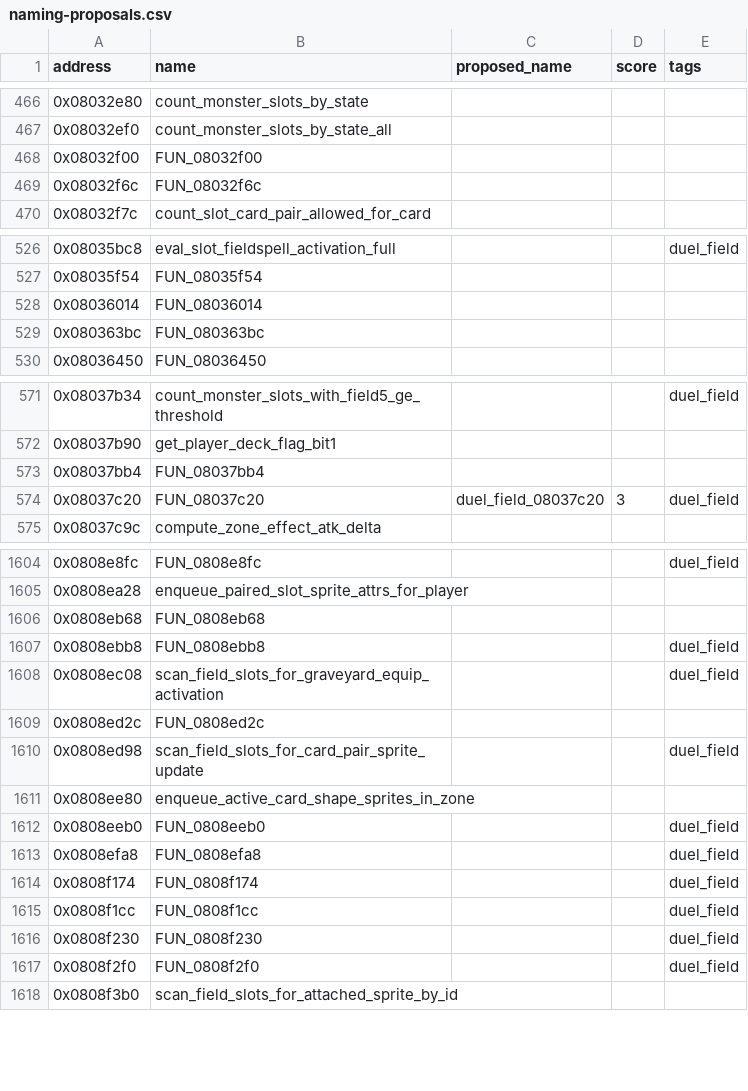
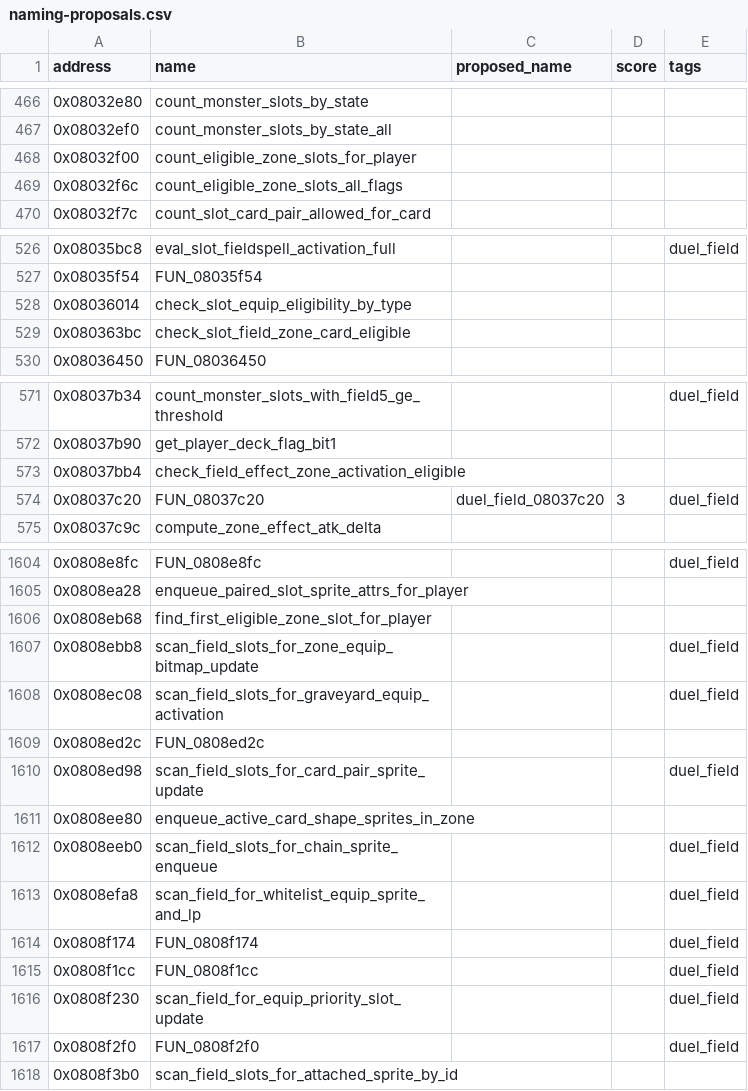
Before and after one commit to yusjoel/yugioh-ex2006-re, a CSV file: doc/dev/naming-proposals.csv, drawn as a sheet; only a part is shown, gaps mark what is left out; the diff covers the shown part only.

```diff
--- a/doc/dev/naming-proposals.csv
+++ b/doc/dev/naming-proposals.csv
@@ -467,4 +467,4 @@ address,name,proposed_name,score,tags
 0x08032ef0,count_monster_slots_by_state_all,,,
-0x08032f00,FUN_08032f00,,,
-0x08032f6c,FUN_08032f6c,,,
+0x08032f00,count_eligible_zone_slots_for_player,,,
+0x08032f6c,count_eligible_zone_slots_all_flags,,,
 0x08032f7c,count_slot_card_pair_allowed_for_card,,,
@@ -527,4 +527,4 @@ address,name,proposed_name,score,tags
 0x08035f54,FUN_08035f54,,,
-0x08036014,FUN_08036014,,,
-0x080363bc,FUN_080363bc,,,
+0x08036014,check_slot_equip_eligibility_by_type,,,
+0x080363bc,check_slot_field_zone_card_eligible,,,
 0x08036450,FUN_08036450,,,
@@ -572,3 +572,3 @@ address,name,proposed_name,score,tags
 0x08037b90,get_player_deck_flag_bit1,,,
-0x08037bb4,FUN_08037bb4,,,
+0x08037bb4,check_field_effect_zone_activation_eligible,,,
 0x08037c20,FUN_08037c20,duel_field_08037c20,3,duel_field
@@ -1605,4 +1605,4 @@ address,name,proposed_name,score,tags
 0x0808ea28,enqueue_paired_slot_sprite_attrs_for_player,,,
-0x0808eb68,FUN_0808eb68,,,
-0x0808ebb8,FUN_0808ebb8,,,duel_field
+0x0808eb68,find_first_eligible_zone_slot_for_player,,,
+0x0808ebb8,scan_field_slots_for_zone_equip_bitmap_update,,,duel_field
 0x0808ec08,scan_field_slots_for_graveyard_equip_activation,,,duel_field
@@ -1611,7 +1611,7 @@ address,name,proposed_name,score,tags
 0x0808ee80,enqueue_active_card_shape_sprites_in_zone,,,
-0x0808eeb0,FUN_0808eeb0,,,duel_field
-0x0808efa8,FUN_0808efa8,,,duel_field
+0x0808eeb0,scan_field_slots_for_chain_sprite_enqueue,,,duel_field
+0x0808efa8,scan_field_for_whitelist_equip_sprite_and_lp,,,duel_field
 0x0808f174,FUN_0808f174,,,duel_field
 0x0808f1cc,FUN_0808f1cc,,,duel_field
-0x0808f230,FUN_0808f230,,,duel_field
+0x0808f230,scan_field_for_equip_priority_slot_update,,,duel_field
 0x0808f2f0,FUN_0808f2f0,,,duel_field
```
Also changed, not shown: 10 edited cells elsewhere in this file, 43 other files.
